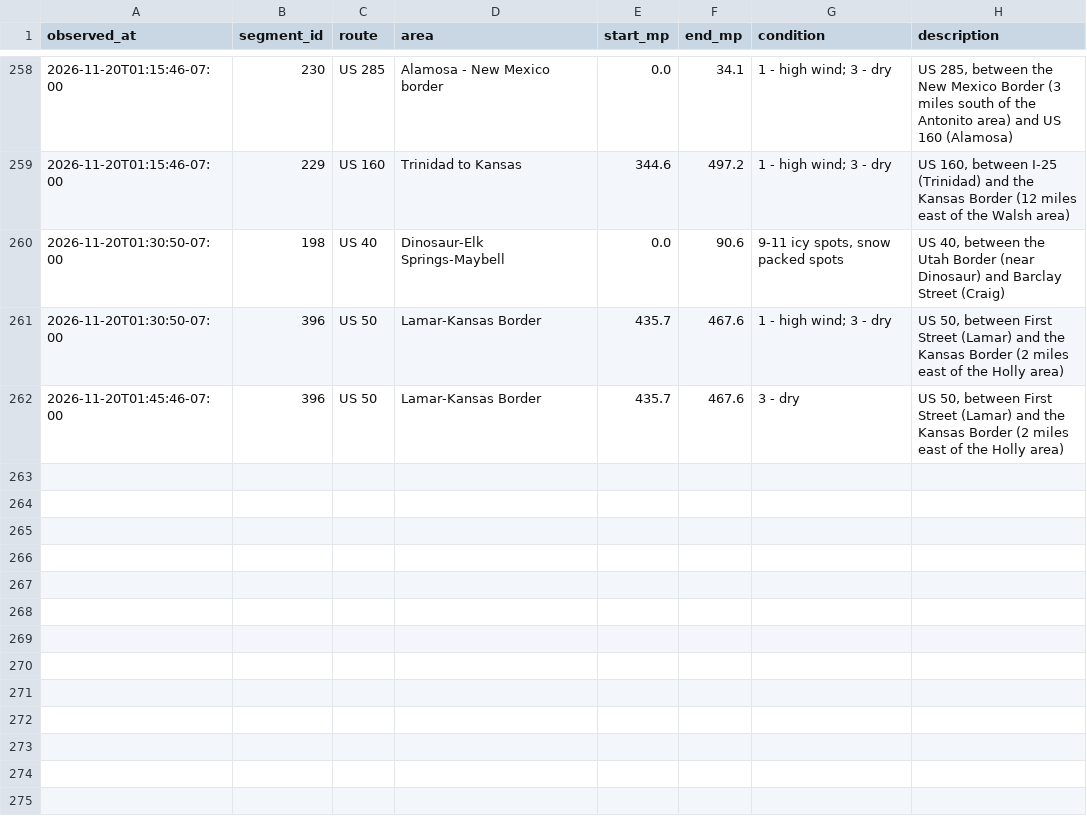
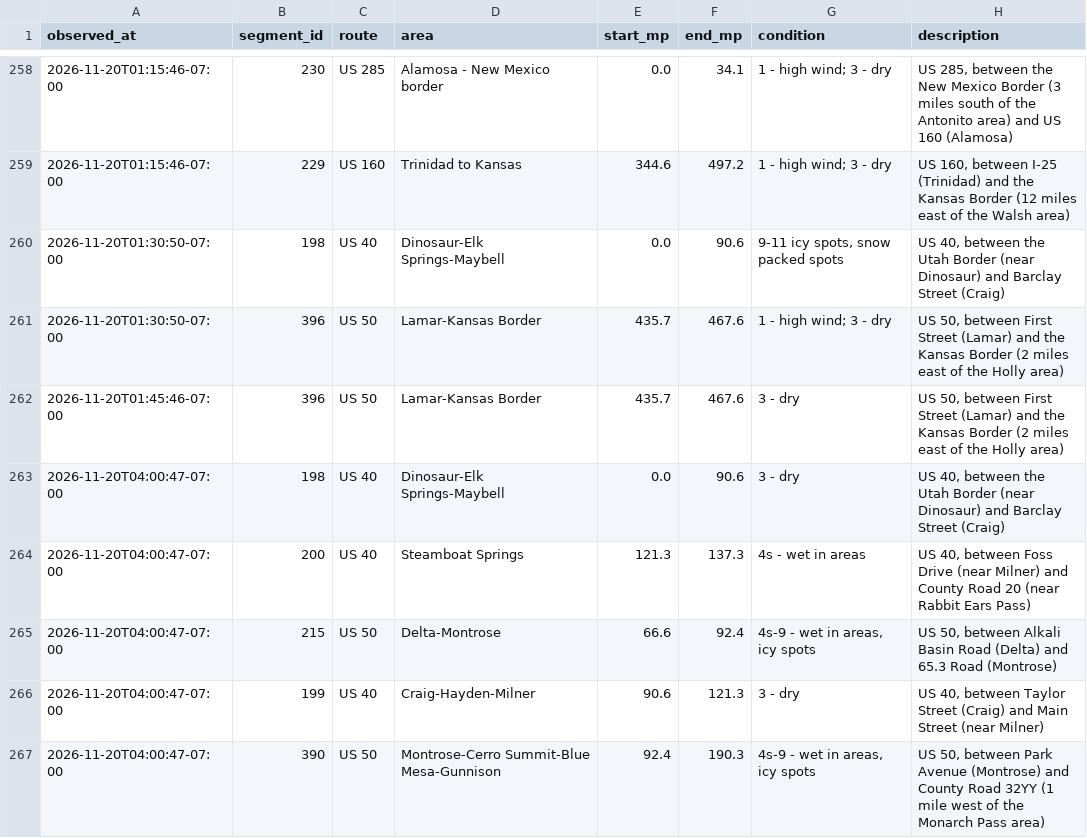
Before and after one commit to i70skibum/ski-logger, a CSV file: data/road_conditions/2026-11.csv, drawn as a sheet; only a part is shown, gaps mark what is left out.

Commit message:
data 2026-11-20T11:01Z

```diff
--- a/data/road_conditions/2026-11.csv
+++ b/data/road_conditions/2026-11.csv
@@ -262 +262,6 @@ observed_at,segment_id,route,area,start_mp,end_mp,condition,description
 2026-11-20T01:45:46-07:00,396,US 50,Lamar-Kansas Border,435.7,467.6,3 - dry,"US 50, between First Street (Lamar) and the Kansas Border (2 miles east of the Holly area)"
+2026-11-20T04:00:47-07:00,198,US 40,Dinosaur-Elk Springs-Maybell,0.0,90.6,3 - dry,"US 40, between the Utah Border (near Dinosaur) and Barclay Street (Craig)"
+2026-11-20T04:00:47-07:00,200,US 40,Steamboat Springs,121.3,137.3,4s - wet in areas,"US 40, between Foss Drive (near Milner) and County Road 20 (near Rabbit Ears Pass)"
+2026-11-20T04:00:47-07:00,215,US 50,Delta-Montrose,66.6,92.4,"4s-9 - wet in areas, icy spots","US 50, between Alkali Basin Road (Delta) and 65.3 Road (Montrose)"
+2026-11-20T04:00:47-07:00,199,US 40,Craig-Hayden-Milner,90.6,121.3,3 - dry,"US 40, between Taylor Street (Craig) and Main Street (near Milner)"
+2026-11-20T04:00:47-07:00,390,US 50,Montrose-Cerro Summit-Blue Mesa-Gunnison,92.4,190.3,"4s-9 - wet in areas, icy spots","US 50, between Park Avenue (Montrose) and County Road 32YY (1 mile west of the Monarch Pass area)"
```
Also changed, not shown: data/events/2026-11.csv, data/snotel/2026-11.csv, 3 other files.
